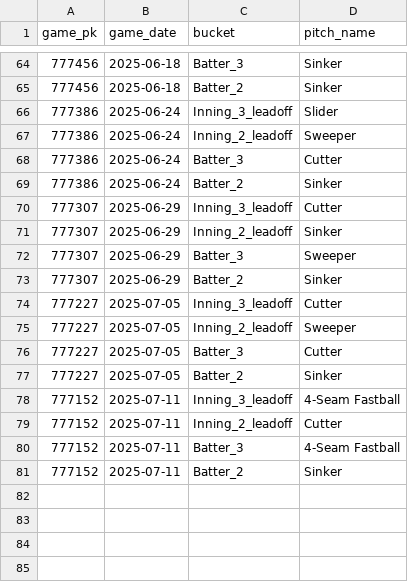
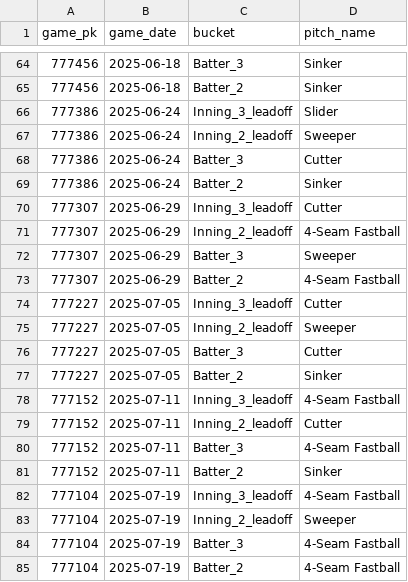
Before and after one commit to kuhny243/pitch-mix-tracker, a CSV file: Luis_Severino_first_pitch.csv, drawn as a sheet; only a part is shown, gaps mark what is left out.

```diff
--- a/Luis_Severino_first_pitch.csv
+++ b/Luis_Severino_first_pitch.csv
@@ -70,5 +70,5 @@ game_pk,game_date,bucket,pitch_name
 777307,2025-06-29,Inning_3_leadoff,Cutter
-777307,2025-06-29,Inning_2_leadoff,Sinker
+777307,2025-06-29,Inning_2_leadoff,4-Seam Fastball
 777307,2025-06-29,Batter_3,Sweeper
-777307,2025-06-29,Batter_2,Sinker
+777307,2025-06-29,Batter_2,4-Seam Fastball
 777227,2025-07-05,Inning_3_leadoff,Cutter
@@ -81 +81,5 @@ game_pk,game_date,bucket,pitch_name
 777152,2025-07-11,Batter_2,Sinker
+777104,2025-07-19,Inning_3_leadoff,4-Seam Fastball
+777104,2025-07-19,Inning_2_leadoff,Sweeper
+777104,2025-07-19,Batter_3,4-Seam Fastball
+777104,2025-07-19,Batter_2,4-Seam Fastball
```
Also changed, not shown: Antonio_Senzatela_first_pitch.csv, Emmet_Sheehan_first_pitch.csv, 47 other files.
